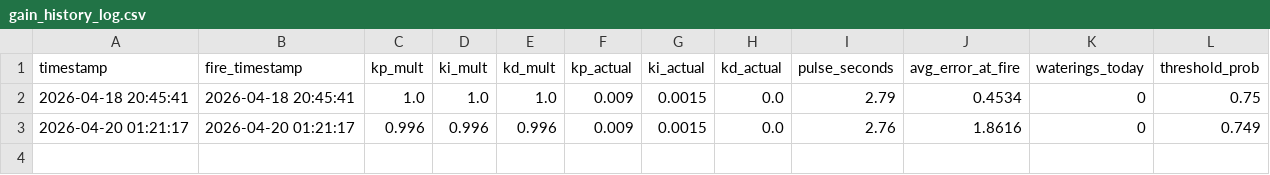
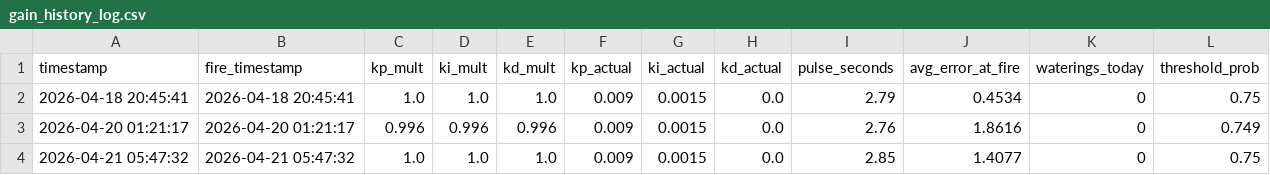
Before and after one commit to Snake54310/Soil_Water_Project, a CSV file: Project_Code/gain_history_log.csv, drawn as a sheet; the diff names each change by its address in the sheet, - before the commit and + after, or states it on an @@ line.

```diff
--- a/Project_Code/gain_history_log.csv
+++ b/Project_Code/gain_history_log.csv
+row 4: 2026-04-21 05:47:32 | 2026-04-21 05:47:32 | 1.0 | 1.0 | 1.0 | 0.009 | 0.0015 | 0.0 | 2.85 | 1.4077 | 0 | 0.75
```
Also changed, not shown: Project_Code/lstm_changes_log.csv, 1 other file.
